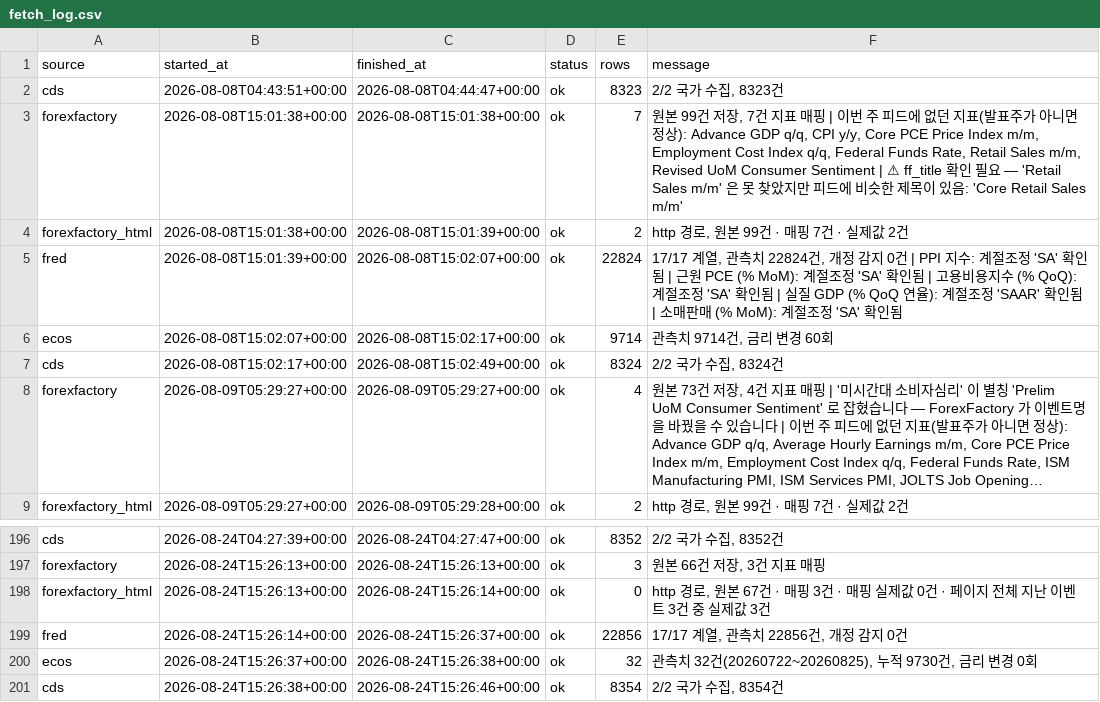
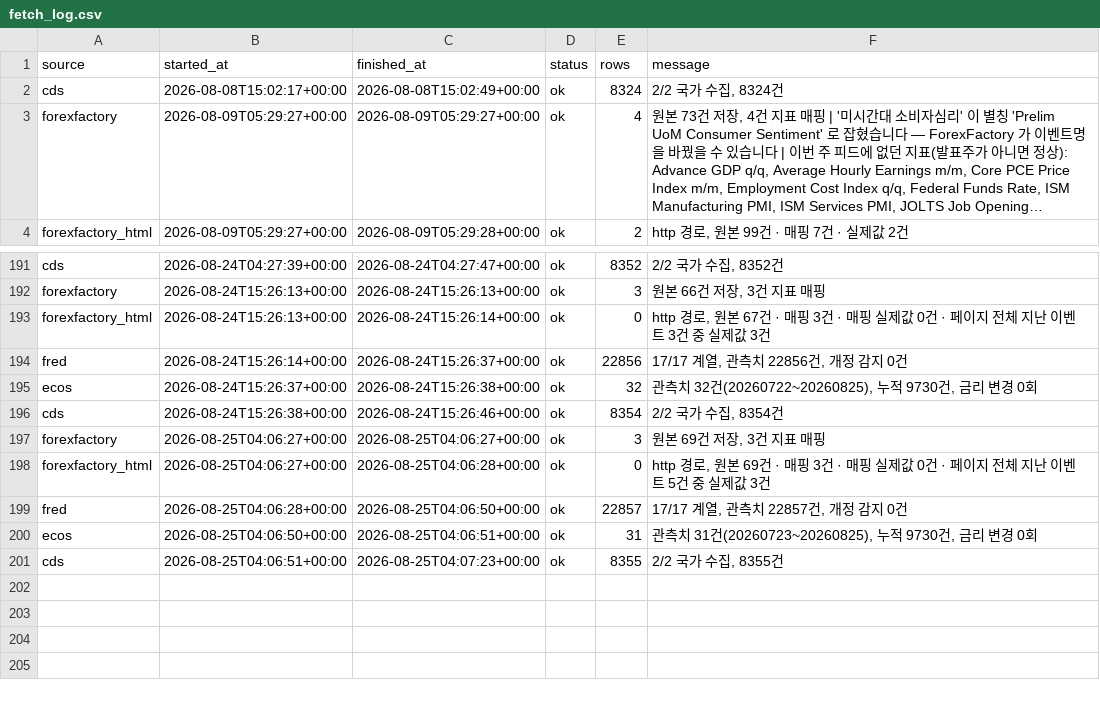
Before and after one commit to greyx9-sketch/macro, a CSV file: 시황/data/fetch_log.csv, drawn as a sheet; only a part is shown, gaps mark what is left out; long unchanged cells end in ….

```diff
--- a/시황/data/fetch_log.csv
+++ b/시황/data/fetch_log.csv
@@ -1,7 +1,2 @@
 source,started_at,finished_at,status,rows,message
-cds,2026-08-08T04:43:51+00:00,2026-08-08T04:44:47+00:00,ok,8323,"2/2 국가 수집, 8323건"
-forexfactory,2026-08-08T15:01:38+00:00,2026-08-08T15:01:38+00:00,ok,7,"원본 99건 저장, 7건 지표 매핑 | 이번 주 피드에 없던 지표(발표주가 아니면 정상): Advance GDP q/q, CPI y/y, Core PCE Price Index m/m, Employment Cost Index q/q, Federal Funds Rate, Retail Sales m/m, Revised UoM Consumer Sentiment | ⚠ ff_title 확인 필요 — 'Retail Sales m/m' 은 못 찾았지만 피드에 비슷한 제목이 있음: 'Core Retail Sales m/m'"
-forexfactory_html,2026-08-08T15:01:38+00:00,2026-08-08T15:01:39+00:00,ok,2,"http 경로, 원본 99건 · 매핑 7건 · 실제값 2건"
-fred,2026-08-08T15:01:39+00:00,2026-08-08T15:02:07+00:00,ok,22824,"17/17 계열, 관측치 22824건, 개정 감지 0건 | PPI 지수: 계절조정 'SA' 확인됨 | 근원 PCE (% MoM): 계절조정 'SA' 확인됨 | 고용비용지수 (% QoQ): 계절조정 'SA' 확인됨 | 실질 GDP (% QoQ 연율): 계절조정 'SAAR' 확인됨 | 소매판매 (% MoM): 계절조정 'SA' 확인됨"
-ecos,2026-08-08T15:02:07+00:00,2026-08-08T15:02:17+00:00,ok,9714,"관측치 9714건, 금리 변경 60회"
 cds,2026-08-08T15:02:17+00:00,2026-08-08T15:02:49+00:00,ok,8324,"2/2 국가 수집, 8324건"
@@ -201 +196,6 @@ ecos,2026-08-24T15:26:37+00:00,2026-08-24T15:26:38+00:00,ok,32,"관측치 32건(
 cds,2026-08-24T15:26:38+00:00,2026-08-24T15:26:46+00:00,ok,8354,"2/2 국가 수집, 8354건"
+forexfactory,2026-08-25T04:06:27+00:00,2026-08-25T04:06:27+00:00,ok,3,"원본 69건 저장, 3건 지표 매핑"
+forexfactory_html,2026-08-25T04:06:27+00:00,2026-08-25T04:06:28+00:00,ok,0,"http 경로, 원본 69건 · 매핑 3건 · 매핑 실제값 0건 · 페이지 전체 지난 이벤트 5건 중 실제값 3건"
+fred,2026-08-25T04:06:28+00:00,2026-08-25T04:06:50+00:00,ok,22857,"17/17 계열, 관측치 22857건, 개정 감지 0건"
+ecos,2026-08-25T04:06:50+00:00,2026-08-25T04:06:51+00:00,ok,31,"관측치 31건(20260723~20260825), 누적 9730건, 금리 변경 0회"
+cds,2026-08-25T04:06:51+00:00,2026-08-25T04:07:23+00:00,ok,8355,"2/2 국가 수집, 8355건"
```
Also changed, not shown: 4 other files.
